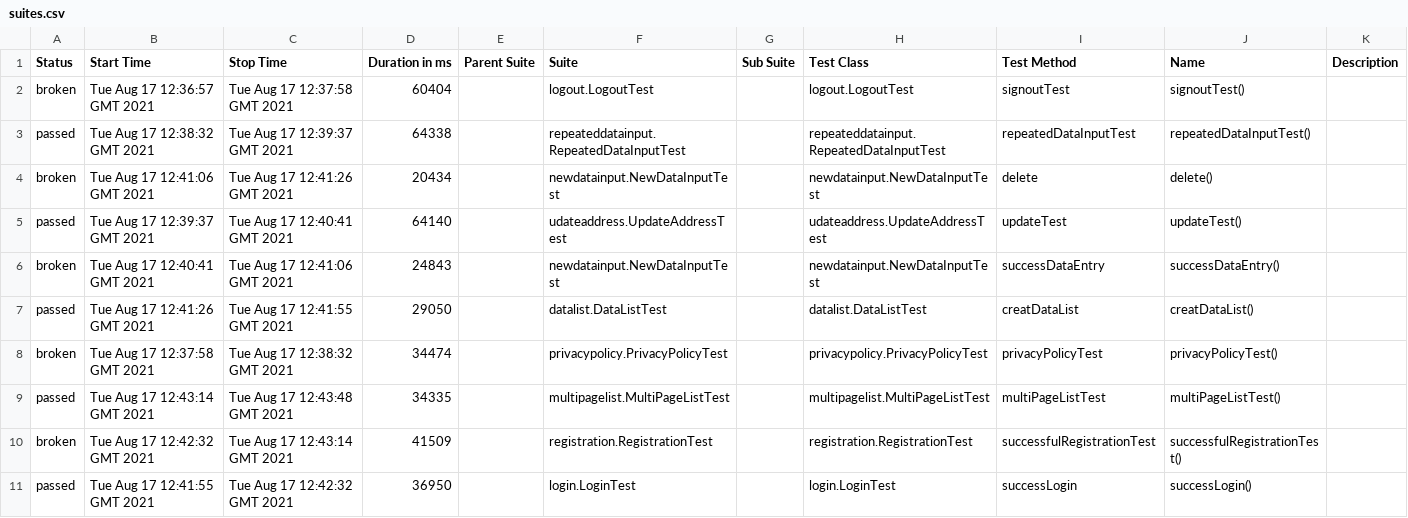
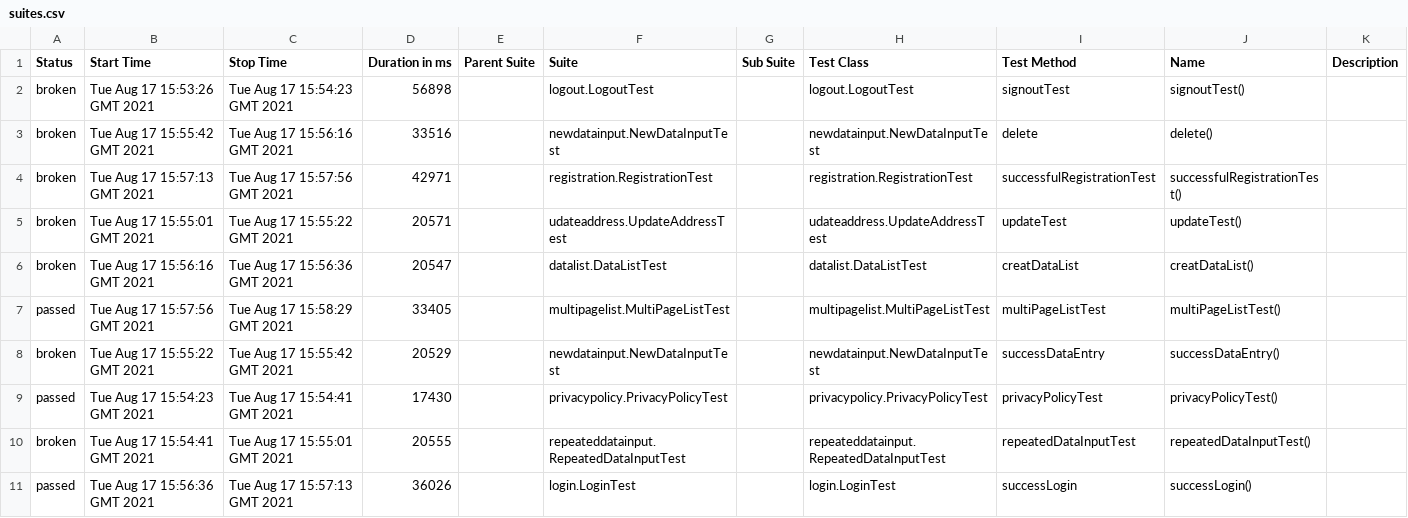
Before and after one commit to Szalma/vizsgaremek, a CSV file: 14/data/suites.csv, drawn as a sheet.

```diff
--- a/14/data/suites.csv
+++ b/14/data/suites.csv
@@ -1,11 +1,11 @@
 "Status","Start Time","Stop Time","Duration in ms","Parent Suite","Suite","Sub Suite","Test Class","Test Method","Name","Description"
-"broken","Tue Aug 17 12:36:57 GMT 2021","Tue Aug 17 12:37:58 GMT 2021","60404","","logout.LogoutTest","","logout.LogoutTest","signoutTest","signoutTest()",""
-"passed","Tue Aug 17 12:38:32 GMT 2021","Tue Aug 17 12:39:37 GMT 2021","64338","","repeateddatainput.RepeatedDataInputTest","","repeateddatainput.RepeatedDataInputTest","repeatedDataInputTest","repeatedDataInputTest()",""
-"broken","Tue Aug 17 12:41:06 GMT 2021","Tue Aug 17 12:41:26 GMT 2021","20434","","newdatainput.NewDataInputTest","","newdatainput.NewDataInputTest","delete","delete()",""
-"passed","Tue Aug 17 12:39:37 GMT 2021","Tue Aug 17 12:40:41 GMT 2021","64140","","udateaddress.UpdateAddressTest","","udateaddress.UpdateAddressTest","updateTest","updateTest()",""
-"broken","Tue Aug 17 12:40:41 GMT 2021","Tue Aug 17 12:41:06 GMT 2021","24843","","newdatainput.NewDataInputTest","","newdatainput.NewDataInputTest","successDataEntry","successDataEntry()",""
-"passed","Tue Aug 17 12:41:26 GMT 2021","Tue Aug 17 12:41:55 GMT 2021","29050","","datalist.DataListTest","","datalist.DataListTest","creatDataList","creatDataList()",""
-"broken","Tue Aug 17 12:37:58 GMT 2021","Tue Aug 17 12:38:32 GMT 2021","34474","","privacypolicy.PrivacyPolicyTest","","privacypolicy.PrivacyPolicyTest","privacyPolicyTest","privacyPolicyTest()",""
-"passed","Tue Aug 17 12:43:14 GMT 2021","Tue Aug 17 12:43:48 GMT 2021","34335","","multipagelist.MultiPageListTest","","multipagelist.MultiPageListTest","multiPageListTest","multiPageListTest()",""
-"broken","Tue Aug 17 12:42:32 GMT 2021","Tue Aug 17 12:43:14 GMT 2021","41509","","registration.RegistrationTest","","registration.RegistrationTest","successfulRegistrationTest","successfulRegistrationTest()",""
-"passed","Tue Aug 17 12:41:55 GMT 2021","Tue Aug 17 12:42:32 GMT 2021","36950","","login.LoginTest","","login.LoginTest","successLogin","successLogin()",""
+"broken","Tue Aug 17 15:53:26 GMT 2021","Tue Aug 17 15:54:23 GMT 2021","56898","","logout.LogoutTest","","logout.LogoutTest","signoutTest","signoutTest()",""
+"broken","Tue Aug 17 15:55:42 GMT 2021","Tue Aug 17 15:56:16 GMT 2021","33516","","newdatainput.NewDataInputTest","","newdatainput.NewDataInputTest","delete","delete()",""
+"broken","Tue Aug 17 15:57:13 GMT 2021","Tue Aug 17 15:57:56 GMT 2021","42971","","registration.RegistrationTest","","registration.RegistrationTest","successfulRegistrationTest","successfulRegistrationTest()",""
+"broken","Tue Aug 17 15:55:01 GMT 2021","Tue Aug 17 15:55:22 GMT 2021","20571","","udateaddress.UpdateAddressTest","","udateaddress.UpdateAddressTest","updateTest","updateTest()",""
+"broken","Tue Aug 17 15:56:16 GMT 2021","Tue Aug 17 15:56:36 GMT 2021","20547","","datalist.DataListTest","","datalist.DataListTest","creatDataList","creatDataList()",""
+"passed","Tue Aug 17 15:57:56 GMT 2021","Tue Aug 17 15:58:29 GMT 2021","33405","","multipagelist.MultiPageListTest","","multipagelist.MultiPageListTest","multiPageListTest","multiPageListTest()",""
+"broken","Tue Aug 17 15:55:22 GMT 2021","Tue Aug 17 15:55:42 GMT 2021","20529","","newdatainput.NewDataInputTest","","newdatainput.NewDataInputTest","successDataEntry","successDataEntry()",""
+"passed","Tue Aug 17 15:54:23 GMT 2021","Tue Aug 17 15:54:41 GMT 2021","17430","","privacypolicy.PrivacyPolicyTest","","privacypolicy.PrivacyPolicyTest","privacyPolicyTest","privacyPolicyTest()",""
+"broken","Tue Aug 17 15:54:41 GMT 2021","Tue Aug 17 15:55:01 GMT 2021","20555","","repeateddatainput.RepeatedDataInputTest","","repeateddatainput.RepeatedDataInputTest","repeatedDataInputTest","repeatedDataInputTest()",""
+"passed","Tue Aug 17 15:56:36 GMT 2021","Tue Aug 17 15:57:13 GMT 2021","36026","","login.LoginTest","","login.LoginTest","successLogin","successLogin()",""
```
Also changed, not shown: 41 other files.
